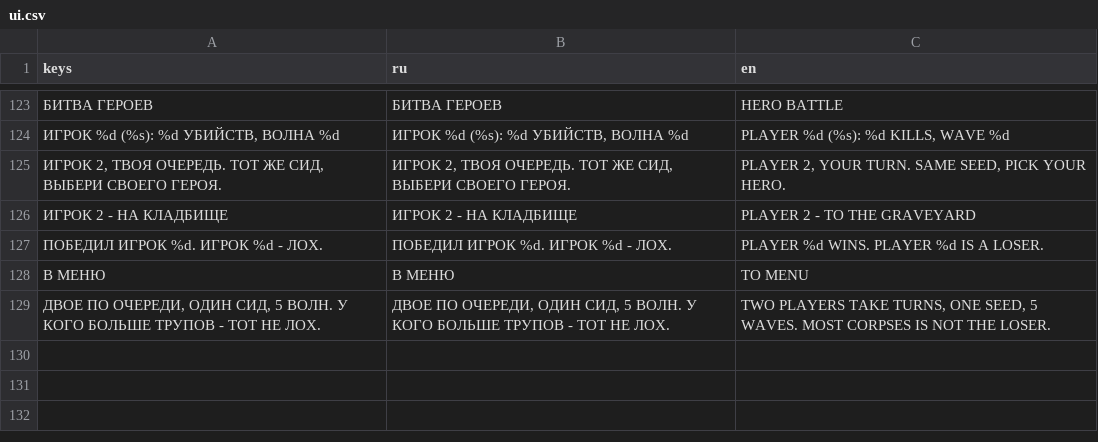
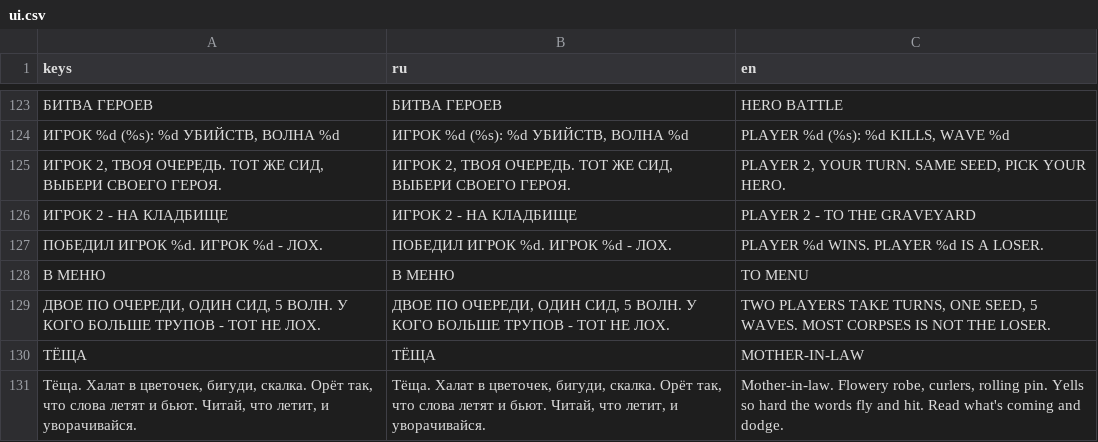
Before and after one commit to Gepackstuck/Stinky_Dumpster_Survivors, a CSV file: translations/ui.csv, drawn as a sheet; only a part is shown, gaps mark what is left out; the diff names each change by its address in the sheet, - before the commit and + after, or states it on an @@ line.

```diff
--- a/translations/ui.csv
+++ b/translations/ui.csv
+row 130: ТЁЩА | ТЁЩА | MOTHER-IN-LAW
+row 131: Тёща. Халат в цветочек, бигуди, скалка. Орёт так, что слова летят и бьют. Читай, что летит, и уворачивайся. | Тёща. Халат в цветочек, бигуди, скалка. Орёт так, что слова летят и бьют. Читай, что летит, и уворачивайся. | Mother-in-law. Flowery robe, curlers, rolling pin. Yells so hard the words fly and hit. Read what's coming and dodge.
```
Also changed, not shown: 57 other files.
